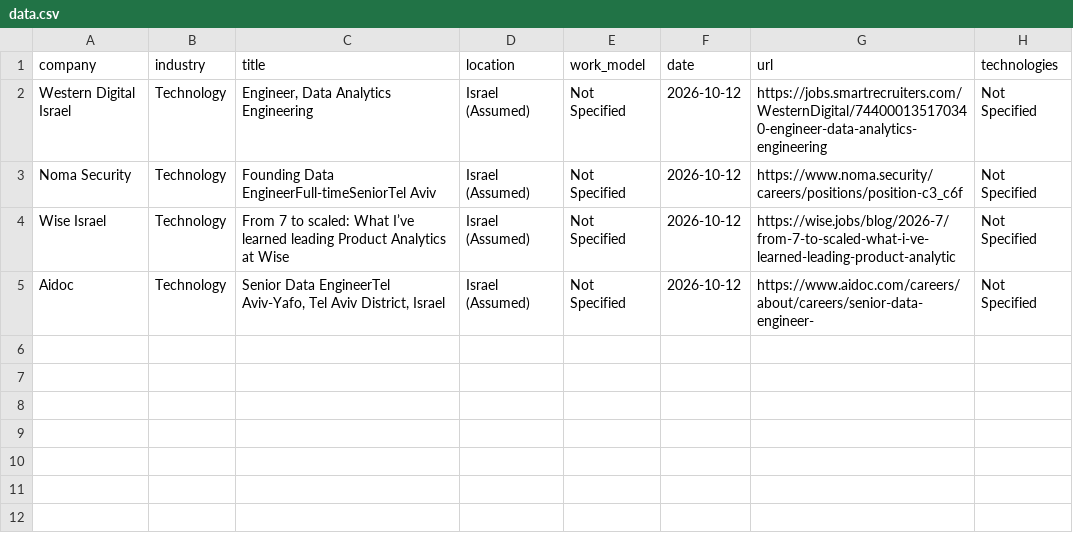
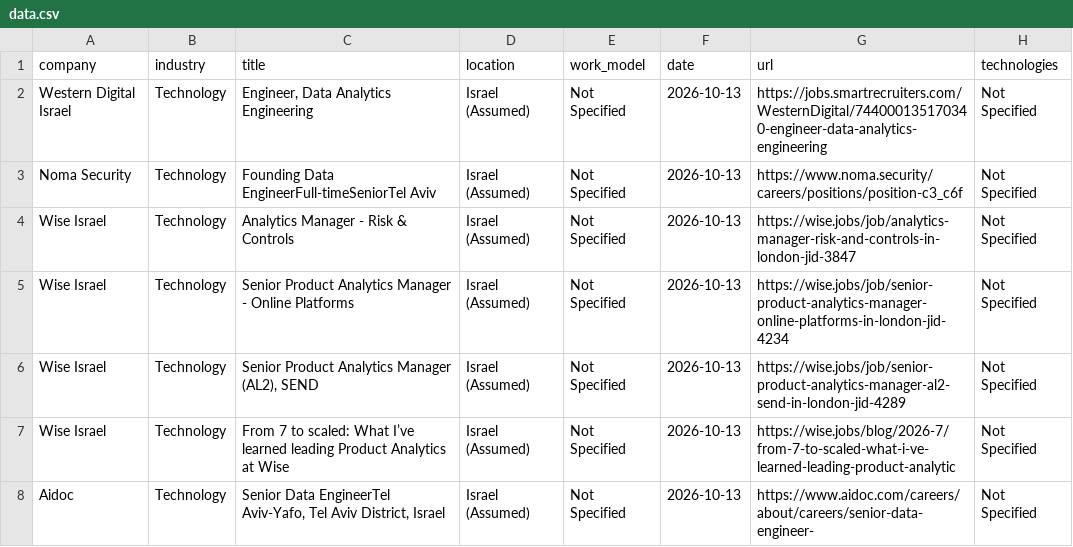
Before and after one commit to SKleeblatt/Kleeblatt-job-board, a CSV file: jobs/data.csv, drawn as a sheet.

```diff
--- a/jobs/data.csv
+++ b/jobs/data.csv
@@ -1,5 +1,8 @@
 company,industry,title,location,work_model,date,url,technologies
-Western Digital Israel,Technology,"Engineer, Data Analytics Engineering",Israel (Assumed),Not Specified,2026-10-12,https://jobs.smartrecruiters.com/WesternDigital/744000135170340-engineer-data-analytics-engineering,Not Specified
-Noma Security,Technology,Founding Data EngineerFull-timeSeniorTel Aviv,Israel (Assumed),Not Specified,2026-10-12,https://www.noma.security/careers/positions/position-c3_c6f,Not Specified
-Wise Israel,Technology,From 7 to scaled: What I’ve learned leading Product Analytics at Wise,Israel (Assumed),Not Specified,2026-10-12,https://wise.jobs/blog/2026-7/from-7-to-scaled-what-i-ve-learned-leading-product-analytic,Not Specified
-Aidoc,Technology,"Senior Data EngineerTel Aviv-Yafo, Tel Aviv District, Israel",Israel (Assumed),Not Specified,2026-10-12,https://www.aidoc.com/careers/about/careers/senior-data-engineer-,Not Specified
+Western Digital Israel,Technology,"Engineer, Data Analytics Engineering",Israel (Assumed),Not Specified,2026-10-13,https://jobs.smartrecruiters.com/WesternDigital/744000135170340-engineer-data-analytics-engineering,Not Specified
+Noma Security,Technology,Founding Data EngineerFull-timeSeniorTel Aviv,Israel (Assumed),Not Specified,2026-10-13,https://www.noma.security/careers/positions/position-c3_c6f,Not Specified
+Wise Israel,Technology,Analytics Manager - Risk & Controls,Israel (Assumed),Not Specified,2026-10-13,https://wise.jobs/job/analytics-manager-risk-and-controls-in-london-jid-3847,Not Specified
+Wise Israel,Technology,Senior Product Analytics Manager - Online Platforms,Israel (Assumed),Not Specified,2026-10-13,https://wise.jobs/job/senior-product-analytics-manager-online-platforms-in-london-jid-4234,Not Specified
+Wise Israel,Technology,"Senior Product Analytics Manager (AL2), SEND",Israel (Assumed),Not Specified,2026-10-13,https://wise.jobs/job/senior-product-analytics-manager-al2-send-in-london-jid-4289,Not Specified
+Wise Israel,Technology,From 7 to scaled: What I’ve learned leading Product Analytics at Wise,Israel (Assumed),Not Specified,2026-10-13,https://wise.jobs/blog/2026-7/from-7-to-scaled-what-i-ve-learned-leading-product-analytic,Not Specified
+Aidoc,Technology,"Senior Data EngineerTel Aviv-Yafo, Tel Aviv District, Israel",Israel (Assumed),Not Specified,2026-10-13,https://www.aidoc.com/careers/about/careers/senior-data-engineer-,Not Specified
```
Also changed, not shown: jobs/backend.csv, jobs/other.csv, 17 other files.
